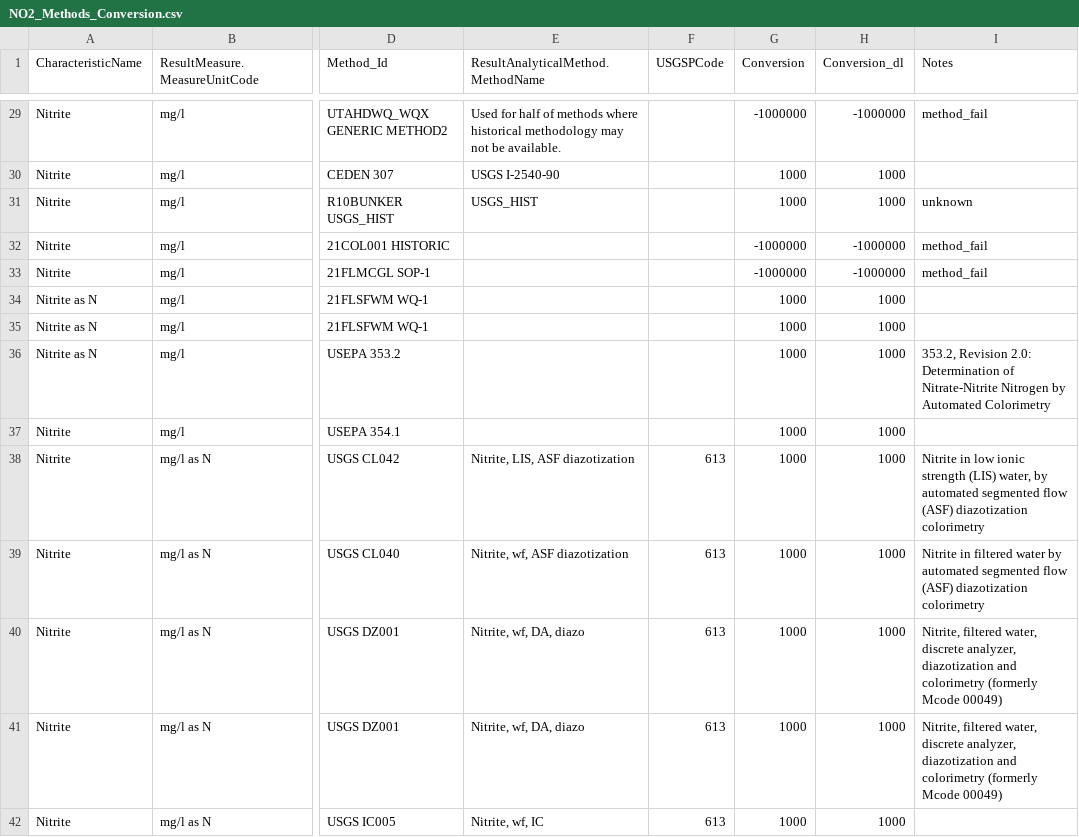
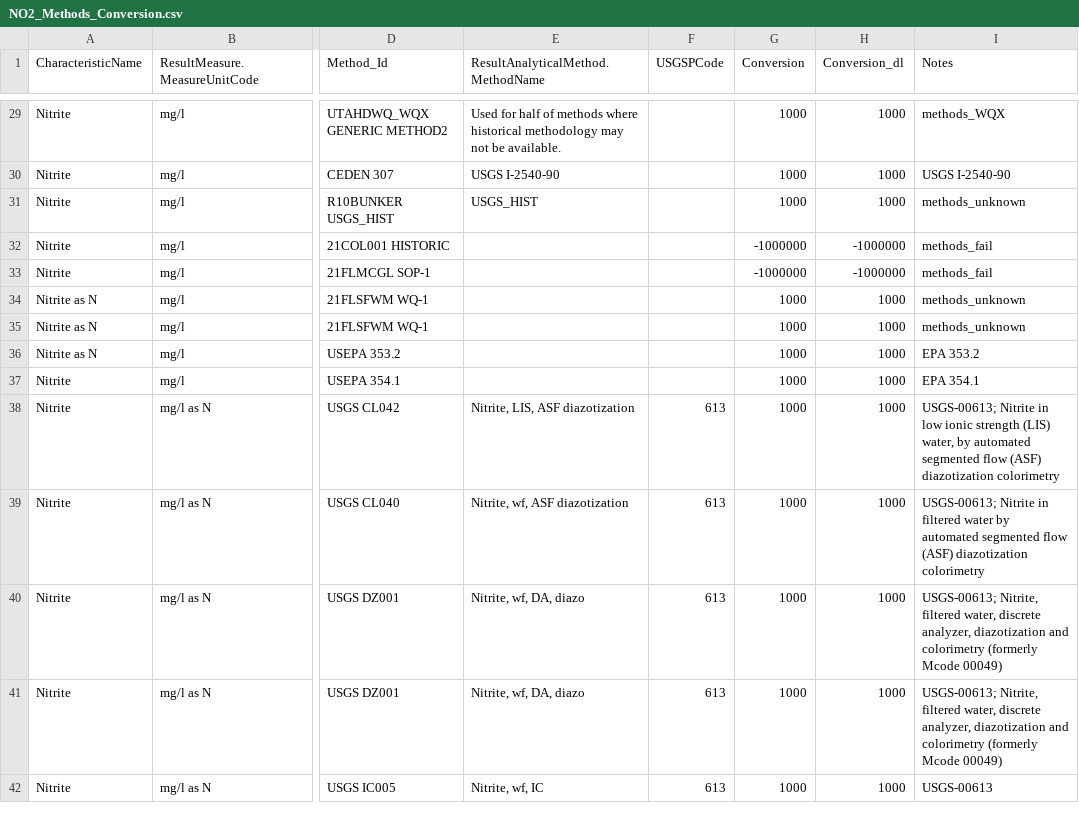
Before and after one commit to cont-limno/lagos_database, a CSV file: conversion_files/NO2_Methods_Conversion.csv, drawn as a sheet; only a part is shown, gaps mark what is left out; the diff covers the shown part only; the diff names each change by its address in the sheet, - before the commit and + after, or states it on an @@ line.

Commit message:
Update NO2_Methods_Conversion.csv
Notes tidied up

```diff
--- a/conversion_files/NO2_Methods_Conversion.csv
+++ b/conversion_files/NO2_Methods_Conversion.csv
-G29 (Conversion): -1000000
+G29 (Conversion): 1000
-H29 (Conversion_dl): -1000000
+H29 (Conversion_dl): 1000
-I29 (Notes): method_fail
+I29 (Notes): methods_WQX
-I30 (Notes): (empty)
+I30 (Notes): USGS I-2540-90
-I31 (Notes): unknown
+I31 (Notes): methods_unknown
-I32:I33 (Notes): method_fail
+I32:I33 (Notes): methods_fail
-I34:I35 (Notes): (empty)
+I34:I35 (Notes): methods_unknown
-I36 (Notes): 353.2, Revision 2.0: Determination of Nitrate-Nitrite Nitrogen by Automated Colorimetry
+I36 (Notes): EPA 353.2
-I37 (Notes): (empty)
+I37 (Notes): EPA 354.1
-I38 (Notes): Nitrite in…
+I38 (Notes): USGS-00613; Nitrite in…
-I39 (Notes): Nitrite in…
+I39 (Notes): USGS-00613; Nitrite in…
-I40:I41 (Notes): Nitrite, filtered…
+I40:I41 (Notes): USGS-00613; Nitrite, filtered…
-I42 (Notes): (empty)
+I42 (Notes): USGS-00613
```
Also changed, not shown: 55 edited cells elsewhere in this file.
